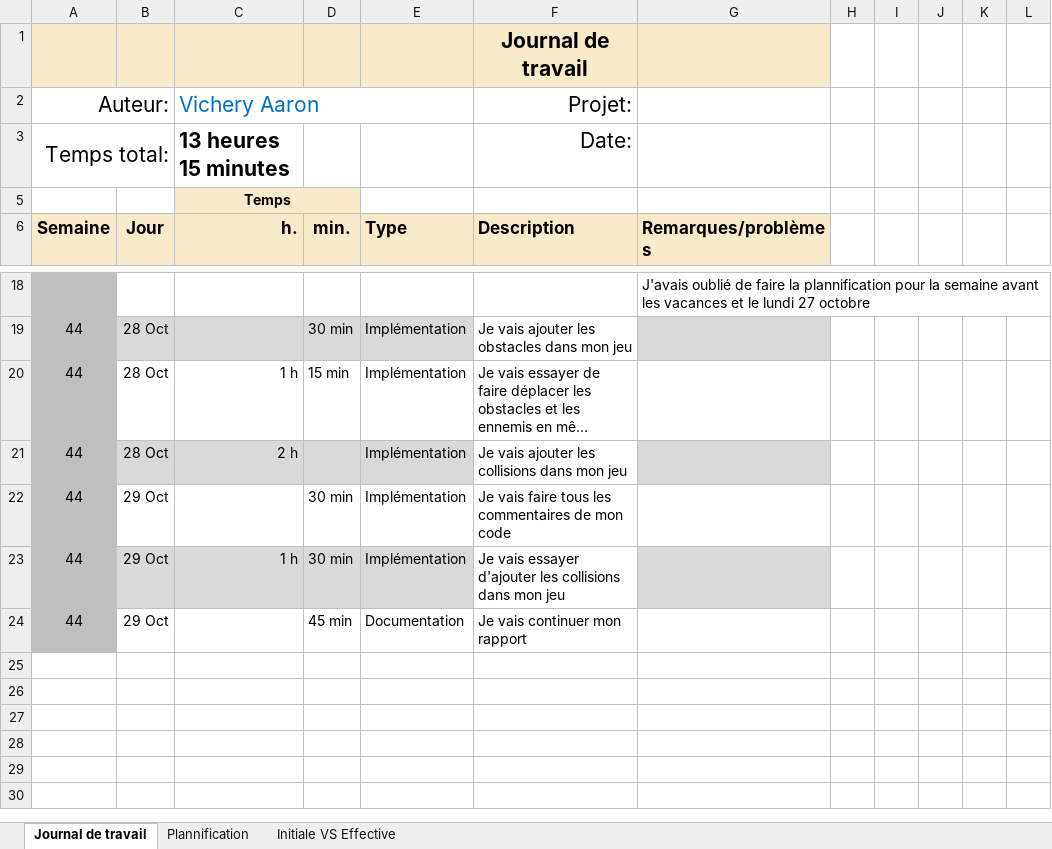
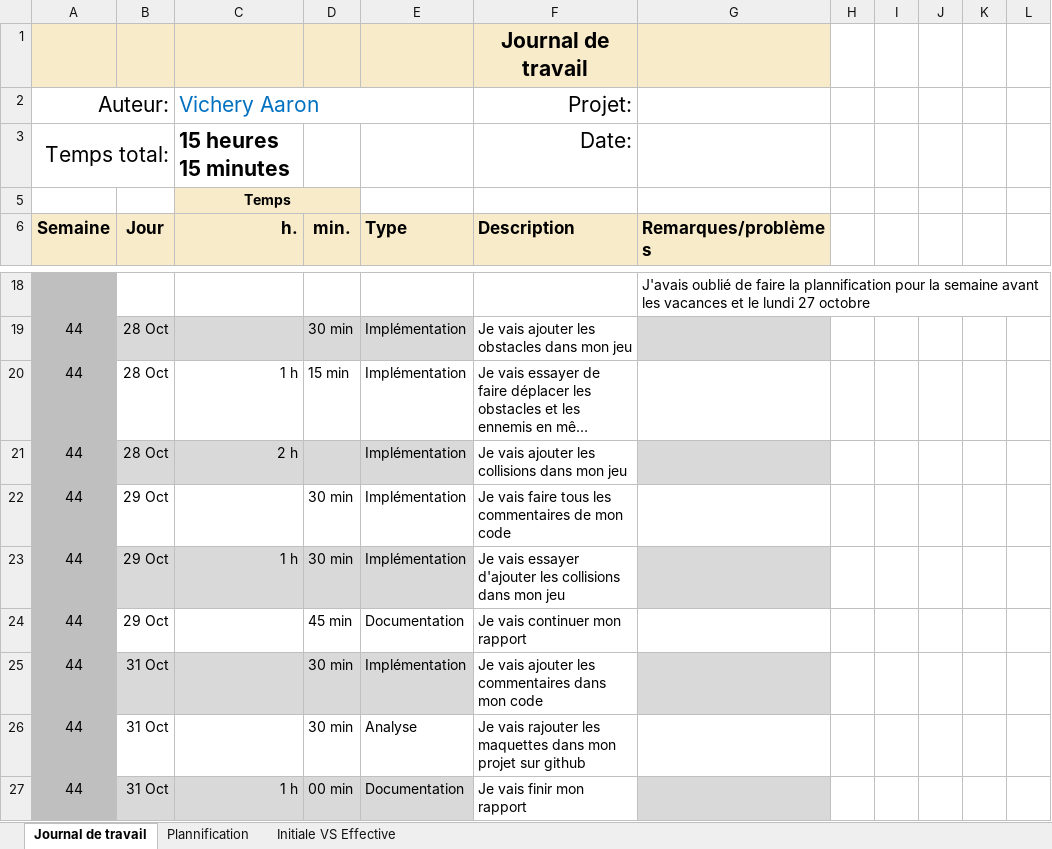
Before and after one commit to aarvichery/P_OO-320, an Excel workbook: Plannification_VicheryAaron.xlsx, sheet Journal de travail, drawn as a sheet; only a part is shown, gaps mark what is left out; long unchanged cells end in …; values as stored, in another font and other column widths than the file's, no borders; conditional formats and table styles not drawn; the diff names each change by its address in the sheet, - before the commit and + after, or states it on an @@ line.

Commit message:
Update(Plannification) : Ajout de la plannification de ce que je vais faire aujourd'hui

```diff
--- a/Plannification_VicheryAaron.xlsx (sheet Journal de travail)
+++ b/Plannification_VicheryAaron.xlsx (sheet Journal de travail)
-C3 (Vichery Aaron): 13 heures 15 minutes
+C3 (Vichery Aaron): 15 heures 15 minutes
+row 25: 44 | 31 Oct |  | 30 min | Implémentation | Je vais ajouter les commentaires dans mon code
+row 26: 44 | 31 Oct |  | 30 min | Analyse | Je vais rajouter les maquettes dans mon projet sur github
+row 27: 44 | 31 Oct | 1 h | 00 min | Documentation | Je vais finir mon rapport
```
Also changed, not shown: sheet Plannification, hidden cells, charts or pictures.
